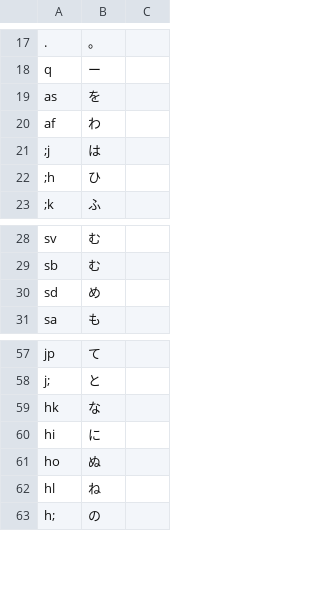
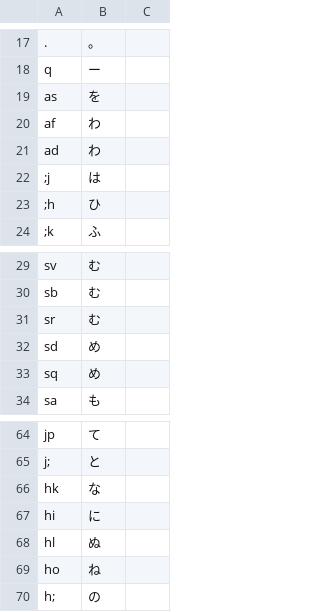
Before and after one commit to kirameister/AKR_input_sequence, a TSV file: ura/ura_AKR_layout.tsv, drawn as a sheet; only a part is shown, gaps mark what is left out; the diff covers the shown part only.

Commit message:
Another update on layouts

```diff
--- a/ura/ura_AKR_layout.tsv
+++ b/ura/ura_AKR_layout.tsv
@@ -20,2 +20,3 @@ as	を
 af	わ
+ad	わ
 ;j	は
@@ -29,3 +30,5 @@ sv	む
 sb	む
+sr	む
 sd	め
+sq	め
 sa	も
@@ -60,4 +67,4 @@ hk	な
 hi	に
-ho	ぬ
-hl	ね
+hl	ぬ
+ho	ね
 h;	の
```
Also changed, not shown: 4 added rows and 7 moved rows elsewhere in this file, ura/ura_AKR_layout_minimak4.tsv, 2 other files.
